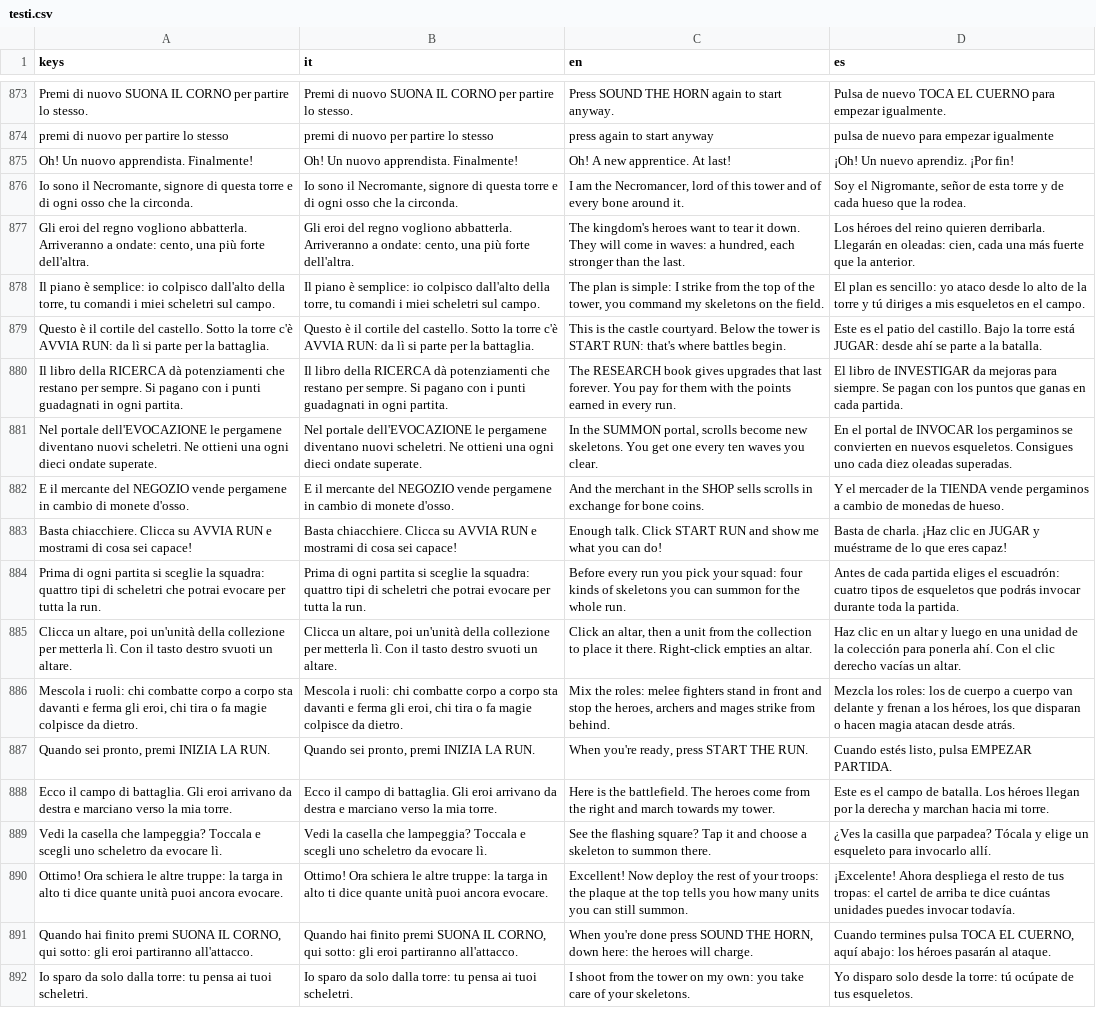
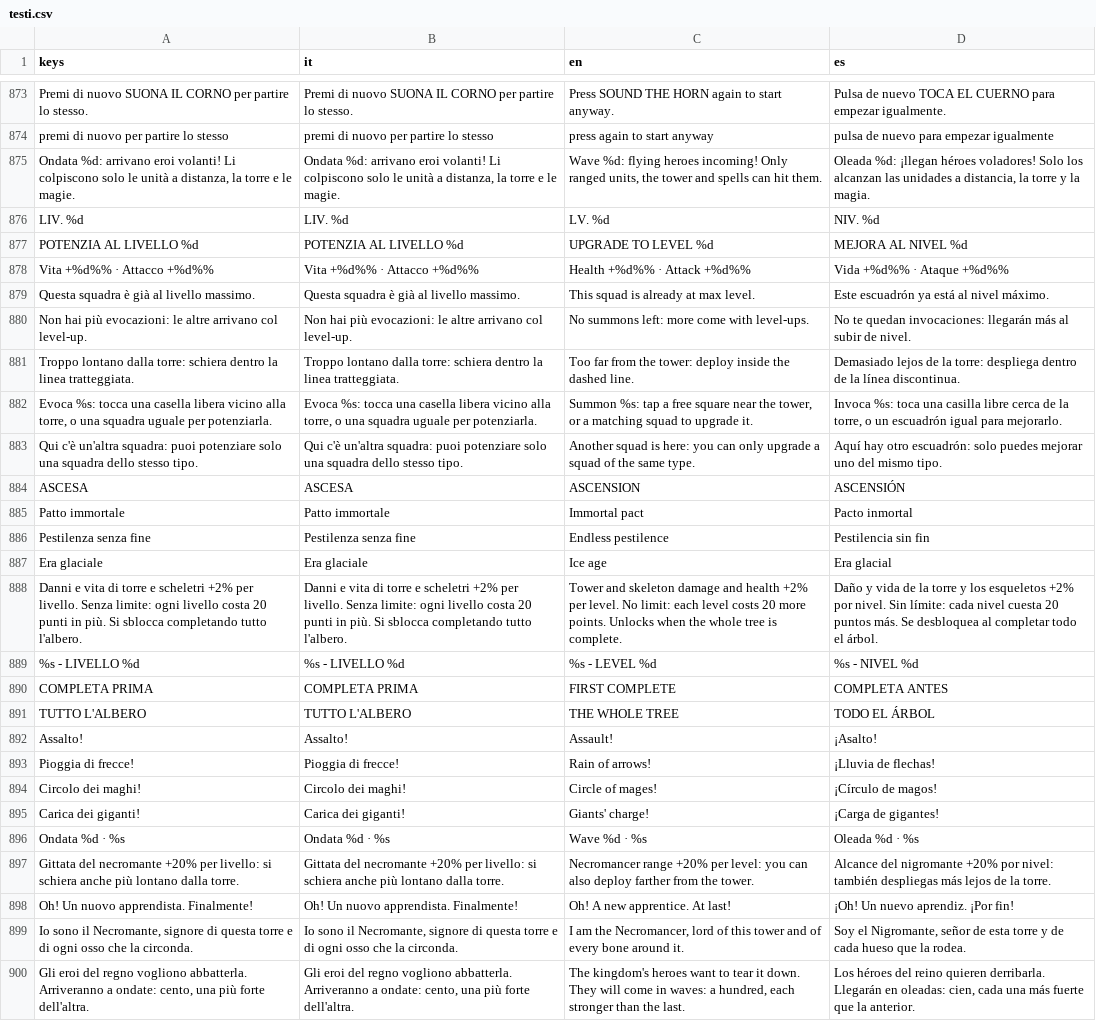
Before and after one commit to toccas/repo_scheletri, a CSV file: lingue/testi.csv, drawn as a sheet; only a part is shown, gaps mark what is left out; the shorter side is filled out with more unchanged rows; the diff covers the shown part only.

Commit message:
fixet game difficulty progression, add song level

```diff
--- a/lingue/testi.csv
+++ b/lingue/testi.csv
@@ -886,2 +886,25 @@ Premi di nuovo SUONA IL CORNO per partire lo stesso.,Premi di nuovo SUONA IL COR
 premi di nuovo per partire lo stesso,premi di nuovo per partire lo stesso,press again to start anyway,pulsa de nuevo para empezar igualmente
+"Ondata %d: arrivano eroi volanti! Li colpiscono solo le unità a distanza, la torre e le magie.","Ondata %d: arrivano eroi volanti! Li colpiscono solo le unità a distanza, la torre e le magie.","Wave %d: flying heroes incoming! Only ranged units, the tower and spells can hit them.","Oleada %d: ¡llegan héroes voladores! Solo los alcanzan las unidades a distancia, la torre y la magia."
+LIV. %d,LIV. %d,LV. %d,NIV. %d
+POTENZIA AL LIVELLO %d,POTENZIA AL LIVELLO %d,UPGRADE TO LEVEL %d,MEJORA AL NIVEL %d
+Vita +%d%% · Attacco +%d%%,Vita +%d%% · Attacco +%d%%,Health +%d%% · Attack +%d%%,Vida +%d%% · Ataque +%d%%
+Questa squadra è già al livello massimo.,Questa squadra è già al livello massimo.,This squad is already at max level.,Este escuadrón ya está al nivel máximo.
+Non hai più evocazioni: le altre arrivano col level-up.,Non hai più evocazioni: le altre arrivano col level-up.,No summons left: more come with level-ups.,No te quedan invocaciones: llegarán más al subir de nivel.
+Troppo lontano dalla torre: schiera dentro la linea tratteggiata.,Troppo lontano dalla torre: schiera dentro la linea tratteggiata.,Too far from the tower: deploy inside the dashed line.,Demasiado lejos de la torre: despliega dentro de la línea discontinua.
+"Evoca %s: tocca una casella libera vicino alla torre, o una squadra uguale per potenziarla.","Evoca %s: tocca una casella libera vicino alla torre, o una squadra uguale per potenziarla.","Summon %s: tap a free square near the tower, or a matching squad to upgrade it.","Invoca %s: toca una casilla libre cerca de la torre, o un escuadrón igual para mejorarlo."
+Qui c'è un'altra squadra: puoi potenziare solo una squadra dello stesso tipo.,Qui c'è un'altra squadra: puoi potenziare solo una squadra dello stesso tipo.,Another squad is here: you can only upgrade a squad of the same type.,Aquí hay otro escuadrón: solo puedes mejorar uno del mismo tipo.
+ASCESA,ASCESA,ASCENSION,ASCENSIÓN
+Patto immortale,Patto immortale,Immortal pact,Pacto inmortal
+Pestilenza senza fine,Pestilenza senza fine,Endless pestilence,Pestilencia sin fin
+Era glaciale,Era glaciale,Ice age,Era glacial
+Danni e vita di torre e scheletri +2% per livello. Senza limite: ogni livello costa 20 punti in più. Si sblocca completando tutto l'albero.,Danni e vita di torre e scheletri +2% per livello. Senza limite: ogni livello costa 20 punti in più. Si sblocca completando tutto l'albero.,Tower and skeleton damage and health +2% per level. No limit: each level costs 20 more points. Unlocks when the whole tree is complete.,Daño y vida de la torre y los esqueletos +2% por nivel. Sin límite: cada nivel cuesta 20 puntos más. Se desbloquea al completar todo el árbol.
+%s  -  LIVELLO %d,%s  -  LIVELLO %d,%s  -  LEVEL %d,%s  -  NIVEL %d
+COMPLETA PRIMA,COMPLETA PRIMA,FIRST COMPLETE,COMPLETA ANTES
+TUTTO L'ALBERO,TUTTO L'ALBERO,THE WHOLE TREE,TODO EL ÁRBOL
+Assalto!,Assalto!,Assault!,¡Asalto!
+Pioggia di frecce!,Pioggia di frecce!,Rain of arrows!,¡Lluvia de flechas!
+Circolo dei maghi!,Circolo dei maghi!,Circle of mages!,¡Círculo de magos!
+Carica dei giganti!,Carica dei giganti!,Giants' charge!,¡Carga de gigantes!
+Ondata %d · %s,Ondata %d · %s,Wave %d · %s,Oleada %d · %s
+Gittata del necromante +20% per livello: si schiera anche più lontano dalla torre.,Gittata del necromante +20% per livello: si schiera anche più lontano dalla torre.,Necromancer range +20% per level: you can also deploy farther from the tower.,Alcance del nigromante +20% por nivel: también despliegas más lejos de la torre.
 Oh! Un nuovo apprendista. Finalmente!,Oh! Un nuovo apprendista. Finalmente!,Oh! A new apprentice. At last!,¡Oh! Un nuevo aprendiz. ¡Por fin!
```
Also changed, not shown: 5 added rows elsewhere in this file, 46 other files.
